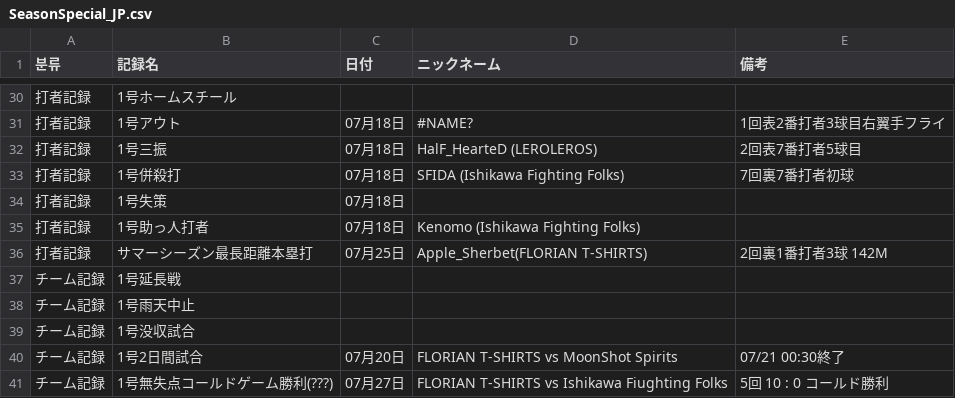
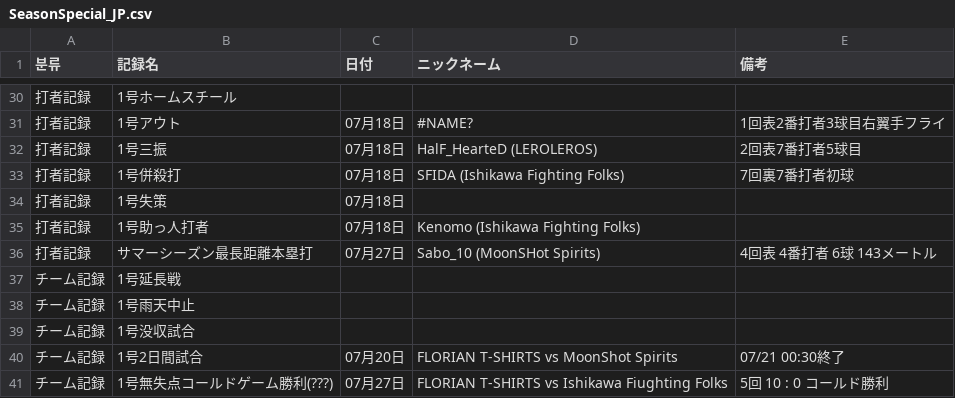
Before and after one commit to AKASATAaa/WBtiz, a CSV file: SeasonSpecial_JP.csv, drawn as a sheet; only a part is shown, gaps mark what is left out.

```diff
--- a/SeasonSpecial_JP.csv
+++ b/SeasonSpecial_JP.csv
@@ -35,3 +35,3 @@
 打者記録,1号助っ人打者,07月18日,Kenomo (Ishikawa Fighting Folks),
-打者記録,サマーシーズン最長距離本塁打,07月25日,Apple_Sherbet(FLORIAN T-SHIRTS),2回裏1番打者3球 142M
+打者記録,サマーシーズン最長距離本塁打,07月27日,Sabo_10 (MoonSHot Spirits),4回表 4番打者 6球 143メートル
 チーム記録,1号延長戦,,,
```
Also changed, not shown: SeasonSpecial.csv.
